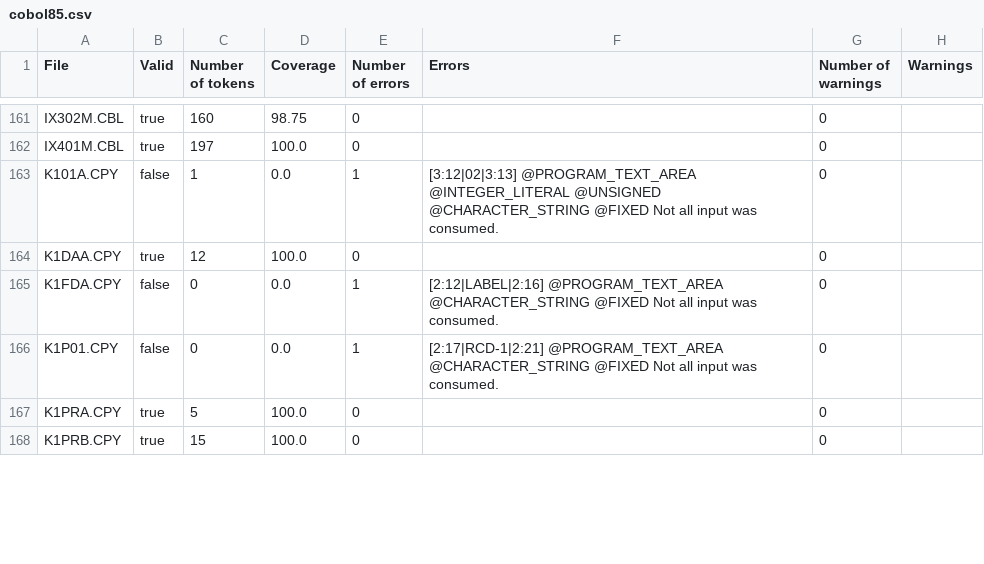
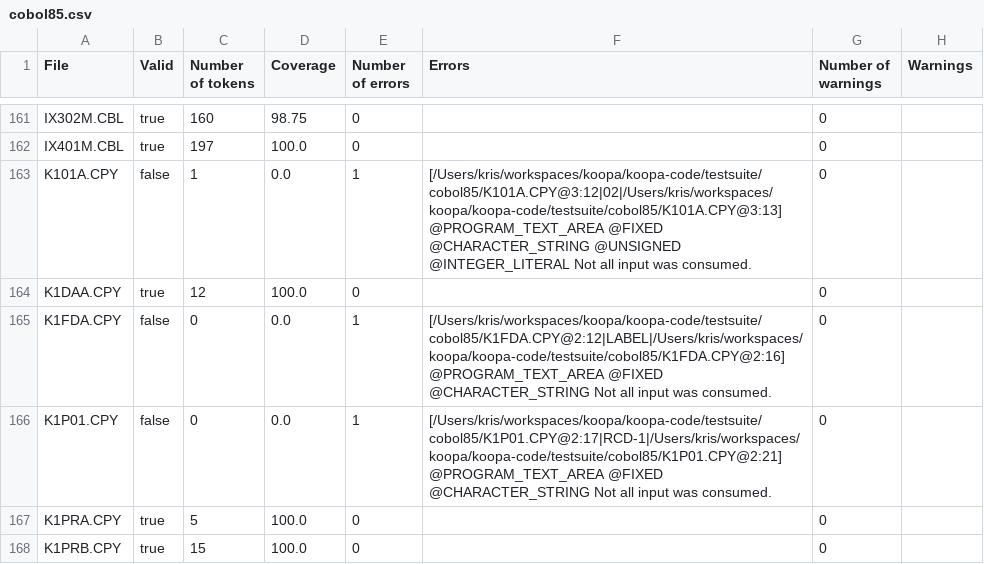
Before and after one commit to krisds/koopa, a CSV file: testsuite/cobol85.csv, drawn as a sheet; only a part is shown, gaps mark what is left out; the diff covers the shown part only.

Commit message:
Grammar improvements.
Also:
* Sharing command line options between ToXML and Koopa.
* Grammar unit tests check for presence of unwanted water.

git-svn-id: svn://svn.code.sf.net/p/koopa/code/trunk@284 07b9d407-957a-469a-9197-ae794bbef2a3

```diff
--- a/testsuite/cobol85.csv
+++ b/testsuite/cobol85.csv
@@ -162,6 +162,6 @@
 "IX401M.CBL","true","197","100.0","0","","0",""
-"K101A.CPY","false","1","0.0","1","[3:12|02|3:13] @PROGRAM_TEXT_AREA @INTEGER_LITERAL @UNSIGNED @CHARACTER_STRING @FIXED Not all input was consumed.","0",""
+"K101A.CPY","false","1","0.0","1","[/Users/kris/workspaces/koopa/koopa-code/testsuite/cobol85/K101A.CPY@3:12|02|/Users/kris/workspaces/koopa/koopa-code/testsuite/cobol85/K101A.CPY@3:13] @PROGRAM_TEXT_AREA @FIXED @CHARACTER_STRING @UNSIGNED @INTEGER_LITERAL Not all input was consumed.","0",""
 "K1DAA.CPY","true","12","100.0","0","","0",""
-"K1FDA.CPY","false","0","0.0","1","[2:12|LABEL|2:16] @PROGRAM_TEXT_AREA @CHARACTER_STRING @FIXED Not all input was consumed.","0",""
-"K1P01.CPY","false","0","0.0","1","[2:17|RCD-1|2:21] @PROGRAM_TEXT_AREA @CHARACTER_STRING @FIXED Not all input was consumed.","0",""
+"K1FDA.CPY","false","0","0.0","1","[/Users/kris/workspaces/koopa/koopa-code/testsuite/cobol85/K1FDA.CPY@2:12|LABEL|/Users/kris/workspaces/koopa/koopa-code/testsuite/cobol85/K1FDA.CPY@2:16] @PROGRAM_TEXT_AREA @FIXED @CHARACTER_STRING Not all input was consumed.","0",""
+"K1P01.CPY","false","0","0.0","1","[/Users/kris/workspaces/koopa/koopa-code/testsuite/cobol85/K1P01.CPY@2:17|RCD-1|/Users/kris/workspaces/koopa/koopa-code/testsuite/cobol85/K1P01.CPY@2:21] @PROGRAM_TEXT_AREA @FIXED @CHARACTER_STRING Not all input was consumed.","0",""
 "K1PRA.CPY","true","5","100.0","0","","0",""
```
Also changed, not shown: 22 edited cells elsewhere in this file, testsuite/cobol85_pp.csv, 15 other files.
